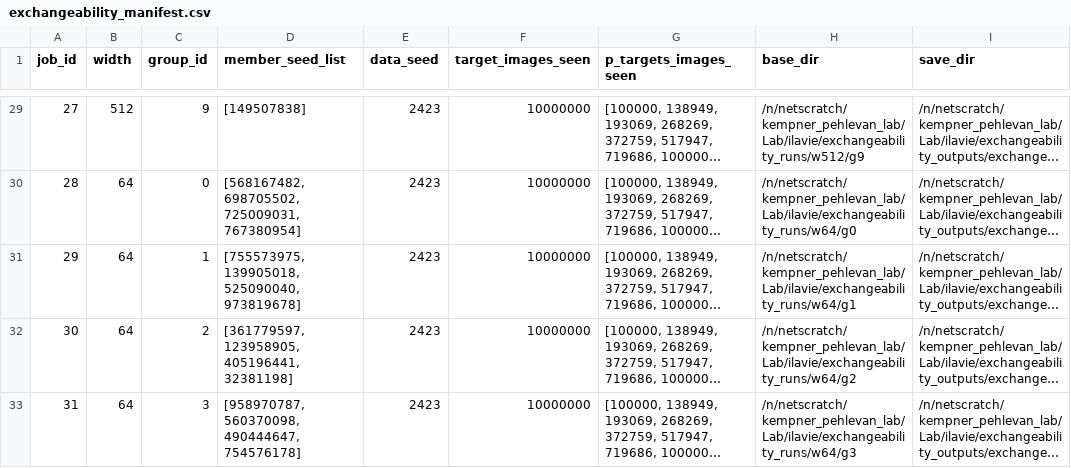
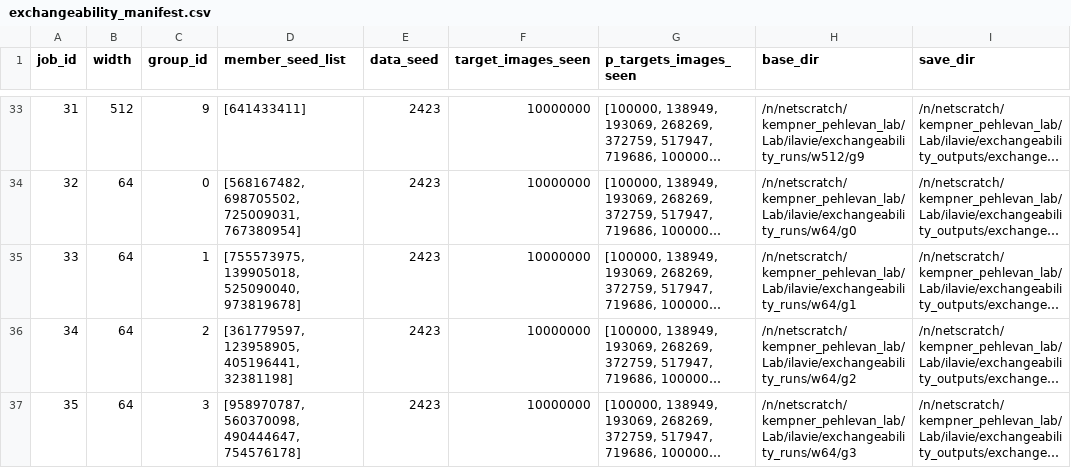
Before and after one commit to ItayXD/imagenet_specialization, a CSV file: conf/exchangeability_manifest.csv, drawn as a sheet; only a part is shown, gaps mark what is left out; long unchanged cells end in …; addresses are those after the commit; the diff covers the shown part only; the diff names each change by its address in the sheet, - before the commit and + after, or states it on an @@ line.

```diff
--- a/conf/exchangeability_manifest.csv
+++ b/conf/exchangeability_manifest.csv
@@ column A (job_id) renumbered from row 14 down @@
-D33 (member_seed_list): [149507838]
+D33 (member_seed_list): [641433411]
```
Also changed, not shown: 4 added rows and 19 edited cells elsewhere in this file, 26 other files.
